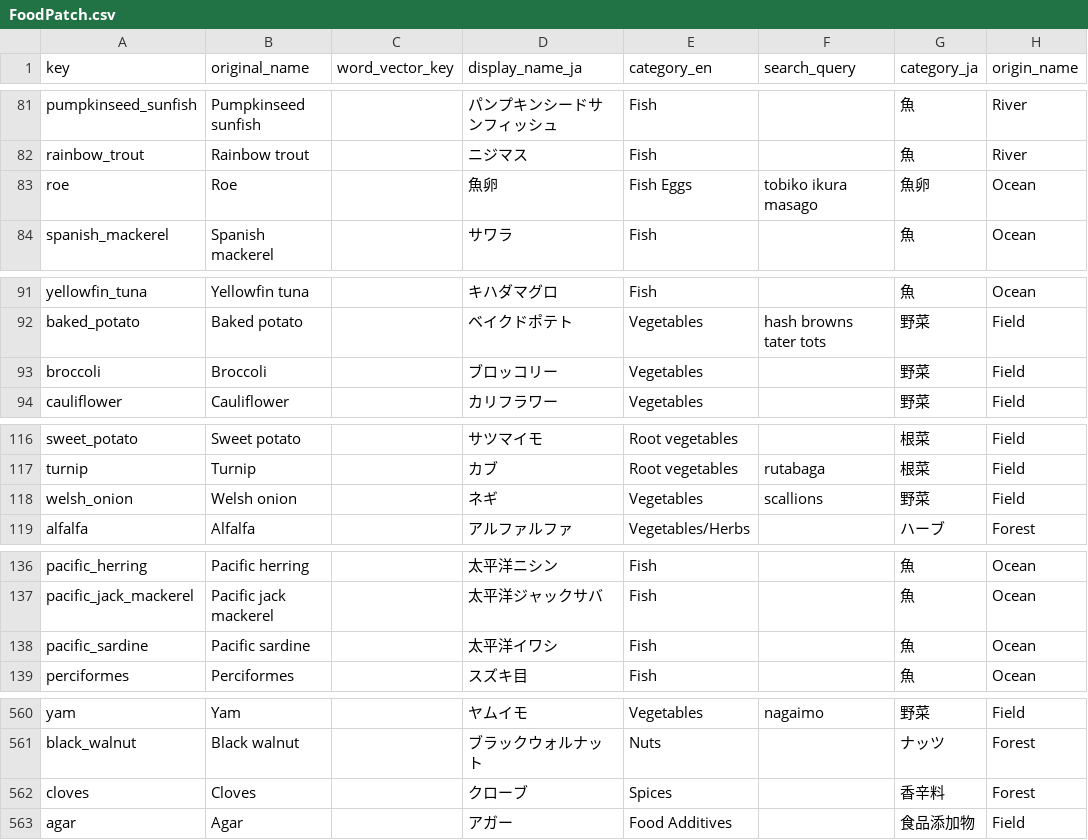
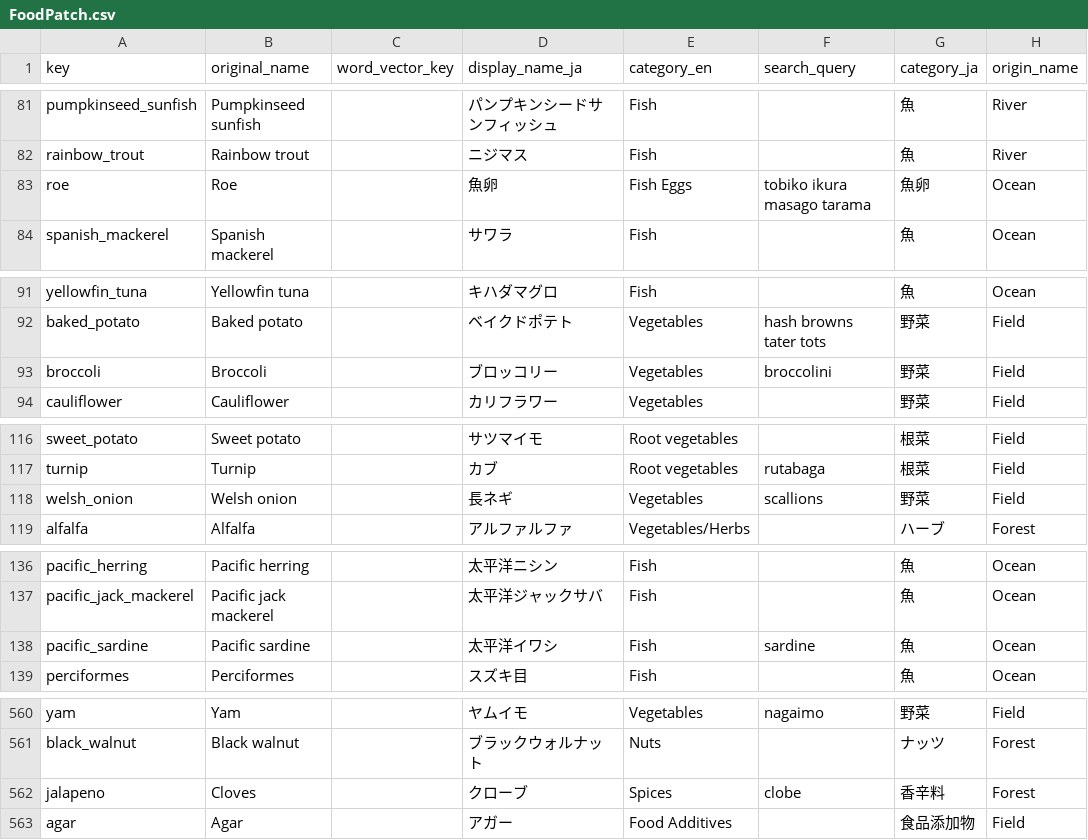
Before and after one commit to MariMurotani/RecipeHack, a CSV file: data/FoodPatch.csv, drawn as a sheet; only a part is shown, gaps mark what is left out; the diff covers the shown part only; the diff names each change by its address in the sheet, - before the commit and + after, or states it on an @@ line.

```diff
--- a/data/FoodPatch.csv
+++ b/data/FoodPatch.csv
-F83 (search_query): tobiko ikura masago
+F83 (search_query): tobiko ikura masago tarama
-F93 (search_query): (empty)
+F93 (search_query): broccolini
-D118 (display_name_ja): ネギ
+D118 (display_name_ja): 長ネギ
-F138 (search_query): (empty)
+F138 (search_query): sardine
-A562 (key): cloves
+A562 (key): jalapeno
-F562 (search_query): (empty)
+F562 (search_query): clobe
```
Also changed, not shown: 6 edited cells elsewhere in this file, 3 other files.
